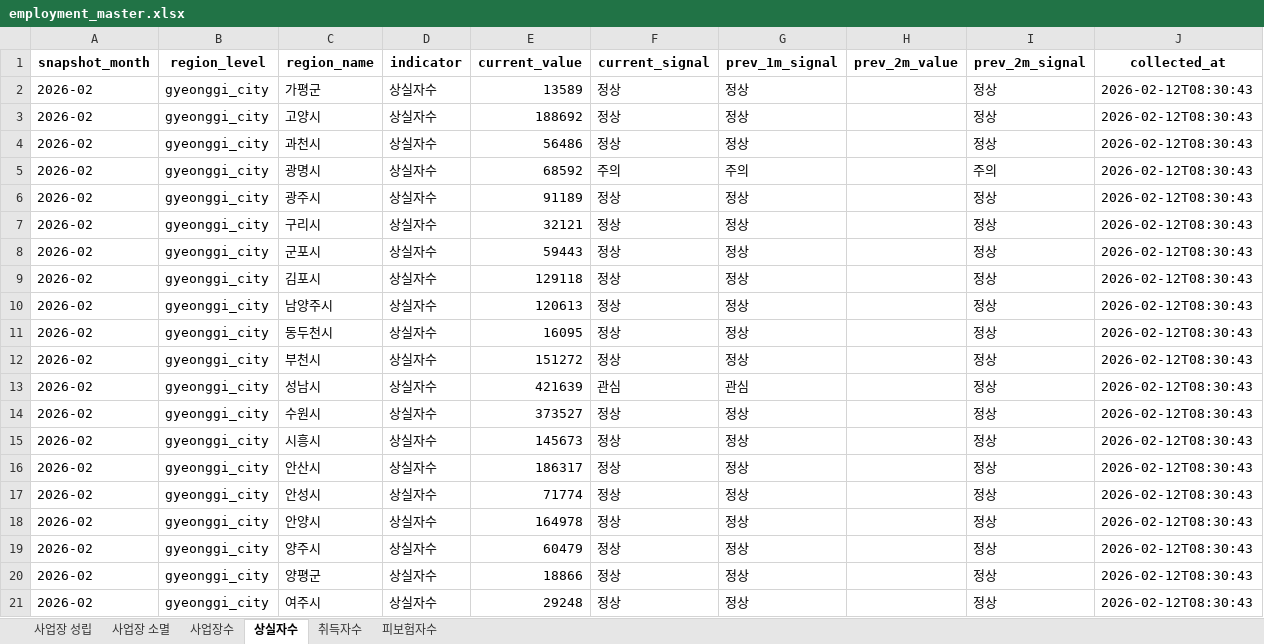
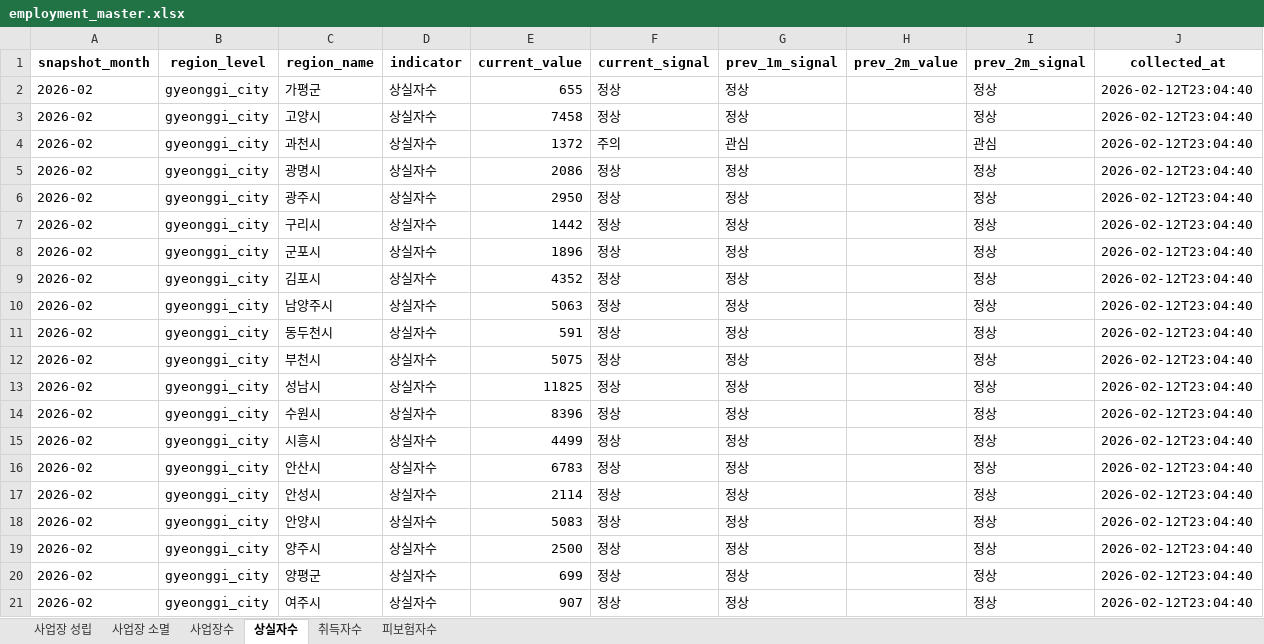
Before and after one commit to alicia-eunsil/auto_report, an Excel workbook: data/master/employment_master.xlsx, sheet 상실자수, drawn as a sheet; only a part is shown; values as stored, in another font and other column widths than the file's, no borders; the diff covers the shown part only; the diff names each change by its address in the sheet, - before the commit and + after, or states it on an @@ line.

```diff
--- a/data/master/employment_master.xlsx (sheet 상실자수)
+++ b/data/master/employment_master.xlsx (sheet 상실자수)
-E2 (current_value): 13589
+E2 (current_value): 655
-J2:J21 (collected_at): 2026-02-12T08:30:43
+J2:J21 (collected_at): 2026-02-12T23:04:40
-E3 (current_value): 188692
+E3 (current_value): 7458
-E4 (current_value): 56486
+E4 (current_value): 1372
-F4 (current_signal): 정상
+F4 (current_signal): 주의
-G4 (prev_1m_signal): 정상
+G4 (prev_1m_signal): 관심
-I4 (prev_2m_signal): 정상
+I4 (prev_2m_signal): 관심
-E5 (current_value): 68592
+E5 (current_value): 2086
-F5 (current_signal): 주의
+F5 (current_signal): 정상
-G5 (prev_1m_signal): 주의
+G5 (prev_1m_signal): 정상
-I5 (prev_2m_signal): 주의
+I5 (prev_2m_signal): 정상
-E6 (current_value): 91189
+E6 (current_value): 2950
-E7 (current_value): 32121
+E7 (current_value): 1442
-E8 (current_value): 59443
+E8 (current_value): 1896
-E9 (current_value): 129118
+E9 (current_value): 4352
-E10 (current_value): 120613
+E10 (current_value): 5063
-E11 (current_value): 16095
+E11 (current_value): 591
-E12 (current_value): 151272
+E12 (current_value): 5075
-E13 (current_value): 421639
+E13 (current_value): 11825
-F13 (current_signal): 관심
+F13 (current_signal): 정상
-G13 (prev_1m_signal): 관심
+G13 (prev_1m_signal): 정상
-E14 (current_value): 373527
+E14 (current_value): 8396
-E15 (current_value): 145673
+E15 (current_value): 4499
-E16 (current_value): 186317
+E16 (current_value): 6783
-E17 (current_value): 71774
+E17 (current_value): 2114
-E18 (current_value): 164978
+E18 (current_value): 5083
-E19 (current_value): 60479
+E19 (current_value): 2500
-E20 (current_value): 18866
+E20 (current_value): 699
-E21 (current_value): 29248
+E21 (current_value): 907
```
Also changed, not shown: 74 edited cells elsewhere in this sheet, sheet 사업장수, sheet 사업장 소멸, sheet 취득자수, sheet 사업장 성립, sheet 피보험자수, reports/2026-02/report_2026-02.xlsx, 2 other files.
